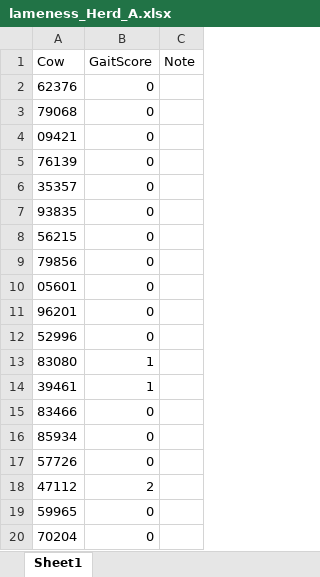
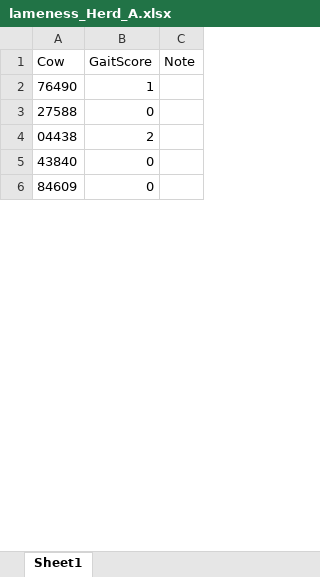
Before and after one commit to ku-awdc/ku-awdc.github.io, an Excel workbook: teaching/voc_data_science/topic1/lameness_Herd_A.xlsx, sheet Sheet1, drawn as a sheet; only a part is shown; values as stored, in another font and other column widths than the file's, no borders; removed rows and columns are numbered as before the commit, all else as after; the diff covers the shown part only; the diff names each change by its address in the sheet, - before the commit and + after, or states it on an @@ line.

```diff
--- a/teaching/voc_data_science/topic1/lameness_Herd_A.xlsx (sheet Sheet1)
+++ b/teaching/voc_data_science/topic1/lameness_Herd_A.xlsx (sheet Sheet1)
-row 2: 62376 | 0
-row 3: 79068 | 0
-row 4: 09421 | 0
-row 5: 76139 | 0
-row 6: 35357 | 0
-row 7: 93835 | 0
-row 8: 56215 | 0
-row 9: 79856 | 0
-row 10: 05601 | 0
-row 11: 96201 | 0
-row 12: 52996 | 0
-A2 (Cow): 83080
+A2 (Cow): 76490
-row 14: 39461 | 1
-A3 (Cow): 83466
+A3 (Cow): 27588
-row 16: 85934 | 0
-row 17: 57726 | 0
-A4 (Cow): 47112
+A4 (Cow): 04438
-A5 (Cow): 59965
+A5 (Cow): 43840
-A6 (Cow): 70204
+A6 (Cow): 84609
```
Also changed, not shown: 42 added rows, 28 removed rows and 3 edited cells elsewhere in this sheet, teaching/voc_data_science/topic1/lameness_Herd_B.xlsx, teaching/voc_data_science/topic1/registry_animal.xlsx, 6 other files.
